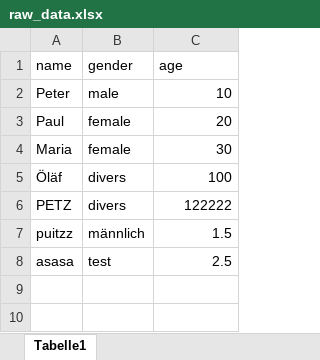
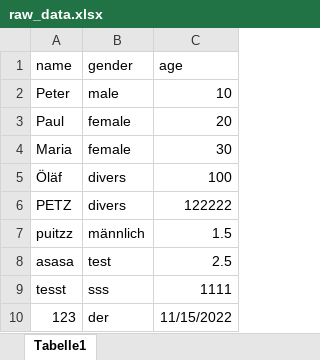
Before and after one commit to ogdtg/data_public, an Excel workbook: Input/raw_data.xlsx, sheet Tabelle1, drawn as a sheet; values as stored, in another font and other column widths than the file's, no borders; the diff names each change by its address in the sheet, - before the commit and + after, or states it on an @@ line.

Commit message:
Replace raw_data.xlsx

```diff
--- a/Input/raw_data.xlsx (sheet Tabelle1)
+++ b/Input/raw_data.xlsx (sheet Tabelle1)
+row 9: tesst | sss | 1111
+row 10: 123 | der | 11/15/2022
```
